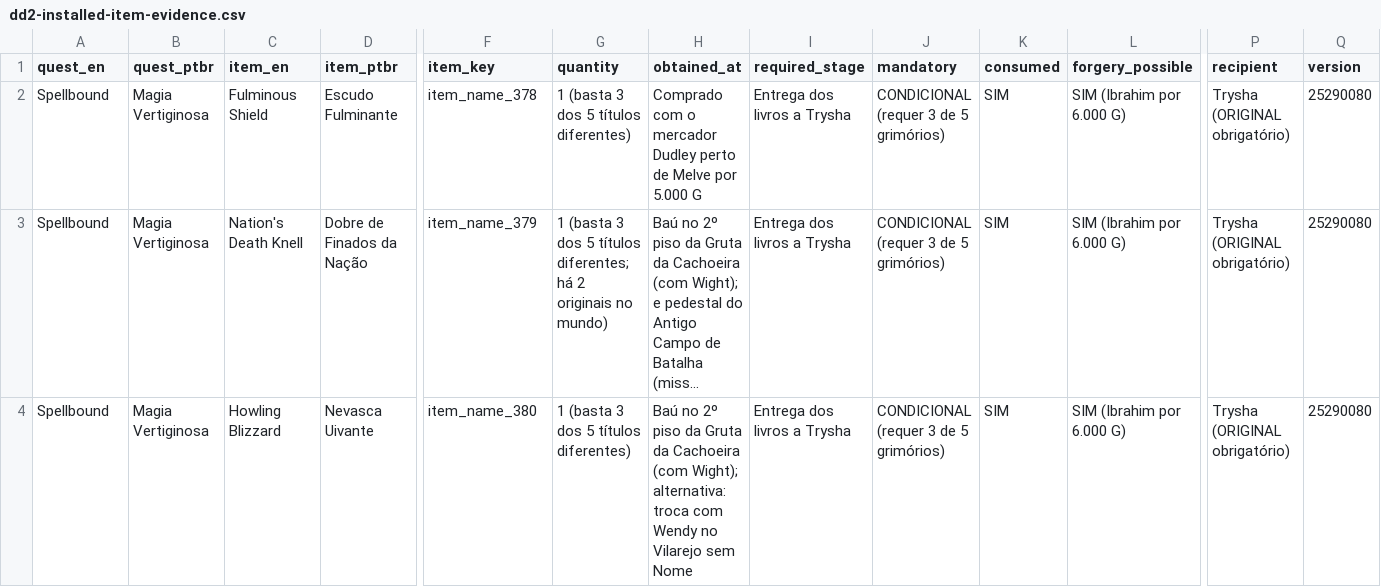
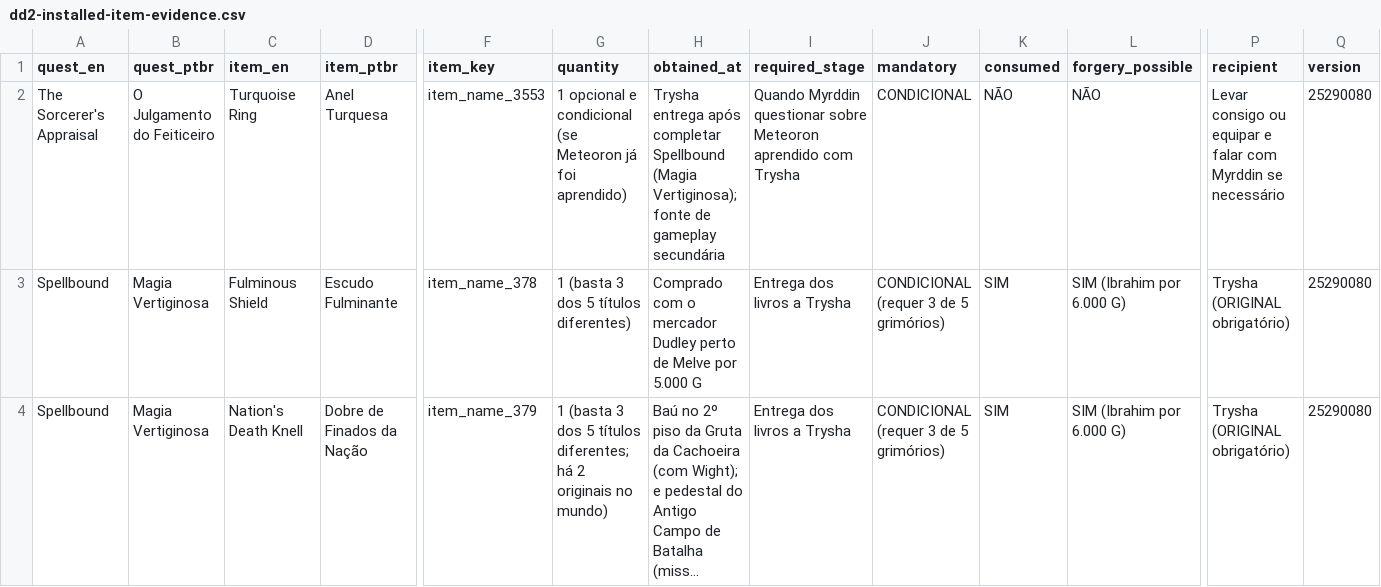
Before and after one commit to Umbraeon/dd2, a CSV file: docs/audit/dd2-installed-item-evidence.csv, drawn as a sheet; only a part is shown, gaps mark what is left out; the shorter side is filled out with more unchanged rows; long unchanged cells end in …; rows hold the shown columns only; the diff names each change by its address in the sheet, - before the commit and + after, or states it on an @@ line.

Commit message:
audit(items): documentar Anel Turquesa condicional com proveniência discriminada

```diff
--- a/docs/audit/dd2-installed-item-evidence.csv
+++ b/docs/audit/dd2-installed-item-evidence.csv
+row 2: The Sorcerer's Appraisal | O Julgamento do Feiticeiro | Turquoise Ring | Anel Turquesa | item_name_3553 | 1 opcional e condicional (se Meteoron já foi aprendido) | Trysha entrega após completar Spellbound (Magia Vertiginosa); fonte de gameplay secundária | Quando Myrddin questionar sobre Meteoron aprendido com Trysha | CONDICIONAL | NÃO | NÃO | Levar consigo ou equipar e falar com Myrddin se necessário | 25290080
```
